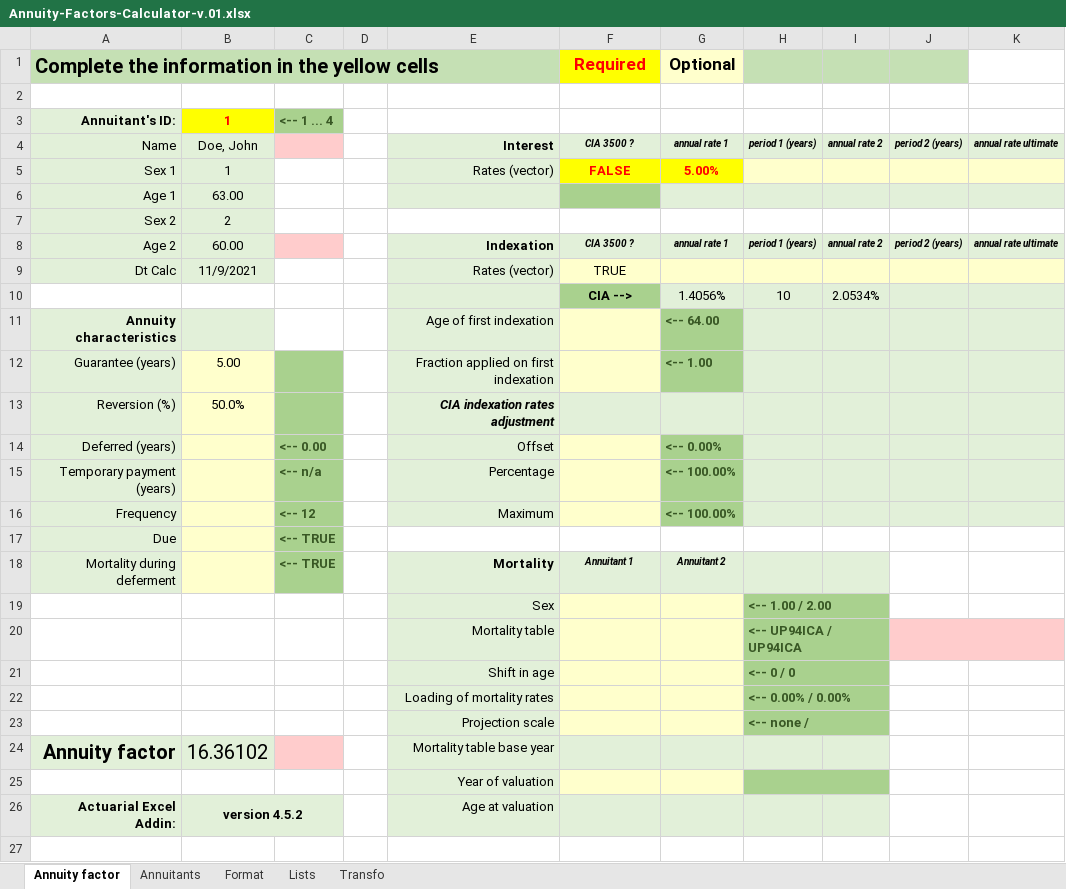
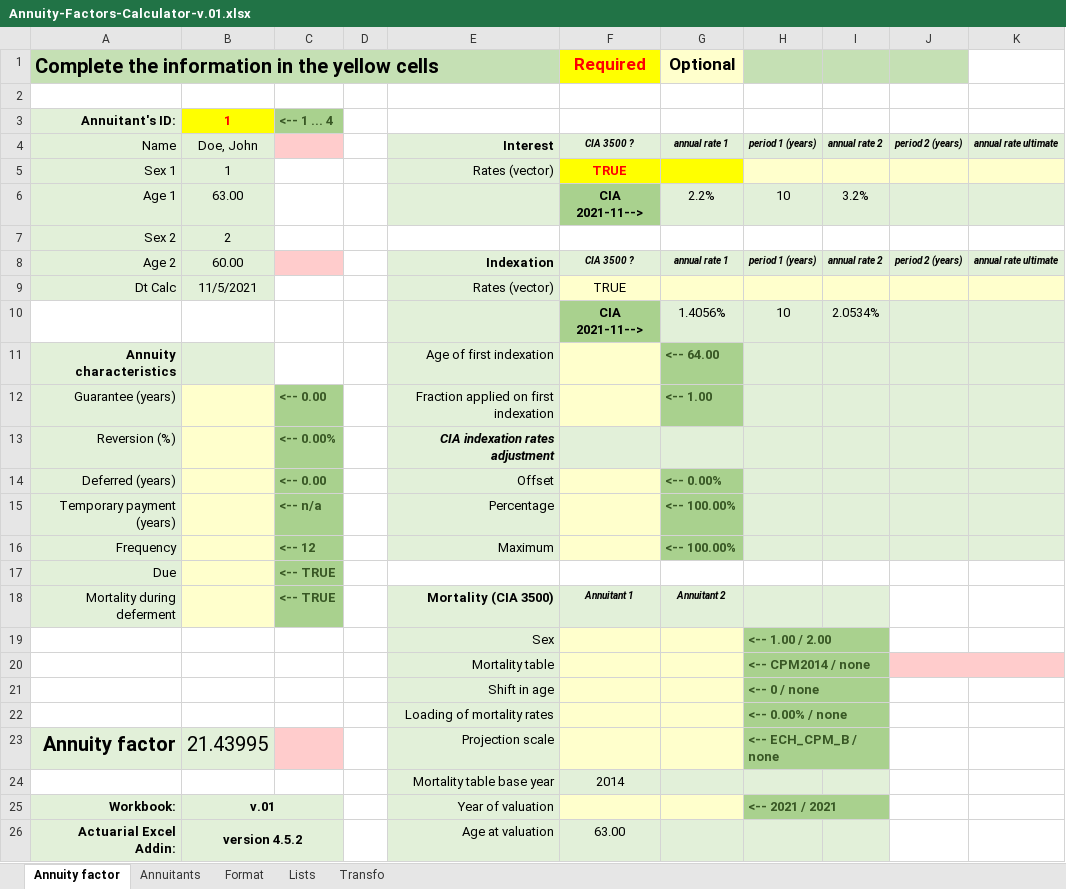
Before and after one commit to guyaubin/actuarialexceladdin_website, an Excel workbook: assets/excel-files/Annuity-Factors-Calculator-v.01.xlsx, sheet Annuity factor, drawn as a sheet; values as stored, in another font and other column widths than the file's, no borders; conditional formats not drawn; removed rows and columns are numbered as before the commit, all else as after; the diff names each change by its address in the sheet, - before the commit and + after, or states it on an @@ line.

```diff
--- a/assets/excel-files/Annuity-Factors-Calculator-v.01.xlsx (sheet Annuity factor)
+++ b/assets/excel-files/Annuity-Factors-Calculator-v.01.xlsx (sheet Annuity factor)
-F5: FALSE
+F5: TRUE
-G5: 5.00%
+G5: (empty)
-F6: (empty)
+F6: CIA 2021-11-->
-G6: (empty)
+G6: 2.2%
-H6: (empty)
+H6: 10
-I6: (empty)
+I6: 3.2%
-B9: 11/9/2021
+B9: 11/5/2021
-F10: CIA -->
+F10: CIA 2021-11-->
-B12: 5.00
+B12: (empty)
-C12: (empty)
+C12: <-- 0.00
-B13: 50.0%
+B13: (empty)
-C13: (empty)
+C13: <-- 0.00%
-E18: Mortality
+E18: Mortality (CIA 3500)
-H20: <-- UP94ICA / UP94ICA
+H20: <-- CPM2014 / none
-H21: <-- 0 / 0
+H21: <-- 0 / none
-H22: <-- 0.00% / 0.00%
+H22: <-- 0.00% / none
-row 23:  |  |  |  | Projection scale |  |  | <-- none /
-row 24: Annuity factor | 16.36102 |  |  | Mortality table base year
-row 25:  |  |  |  | Year of valuation
+row 23: Annuity factor | 21.43995 |  |  | Projection scale |  |  | <-- ECH_CPM_B / none
+row 24:  |  |  |  | Mortality table base year | 2014
+row 25: Workbook: | v.01 |  |  | Year of valuation |  |  | <-- 2021 / 2021
-F26: (empty)
+F26: 63.00
```
Also changed, not shown: sheet Transfo, sheet Format, sheet Annuitants, formulas that keep their value, 1 other file.
